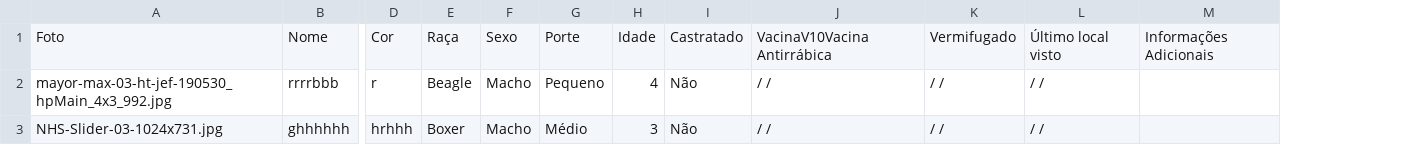
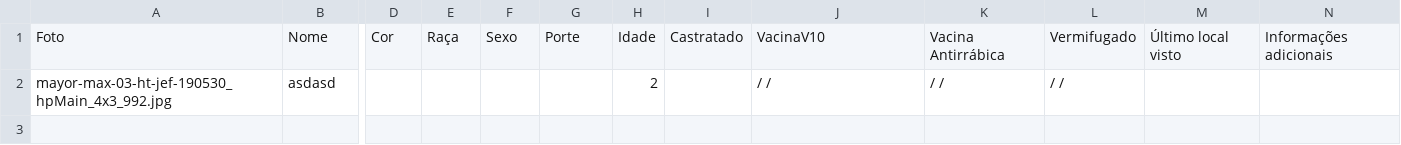
Before and after one commit to Maiky-85/pets, a CSV file: animal.csv, drawn as a sheet; only a part is shown, gaps mark what is left out; removed rows and columns are numbered as before the commit, all else as after; rows hold the shown columns only; the diff names each change by its address in the sheet, - before the commit and + after, or states it on an @@ line.

```diff
--- a/animal.csv
+++ b/animal.csv
+column K, row 1: Vacina Antirrábica
-column M, row 1: Informações Adicionais
+column N, row 1: Informações adicionais
-J1: VacinaV10Vacina Antirrábica
+J1: VacinaV10
-row 2: mayor-max-03-ht-jef-190530_hpMain_4x3_992.jpg | rrrrbbb | r | Beagle | Macho | Pequeno | 4 | Não | / / | / / | / /
-row 3: NHS-Slider-03-1024x731.jpg | ghhhhhh | hrhhh | Boxer | Macho | Médio | 3 | Não | / / | / / | / /
+row 2: mayor-max-03-ht-jef-190530_hpMain_4x3_992.jpg | asdasd |  |  |  |  | 2 |  | / / | / / | / /
```
Also changed, not shown: 8 other files.
